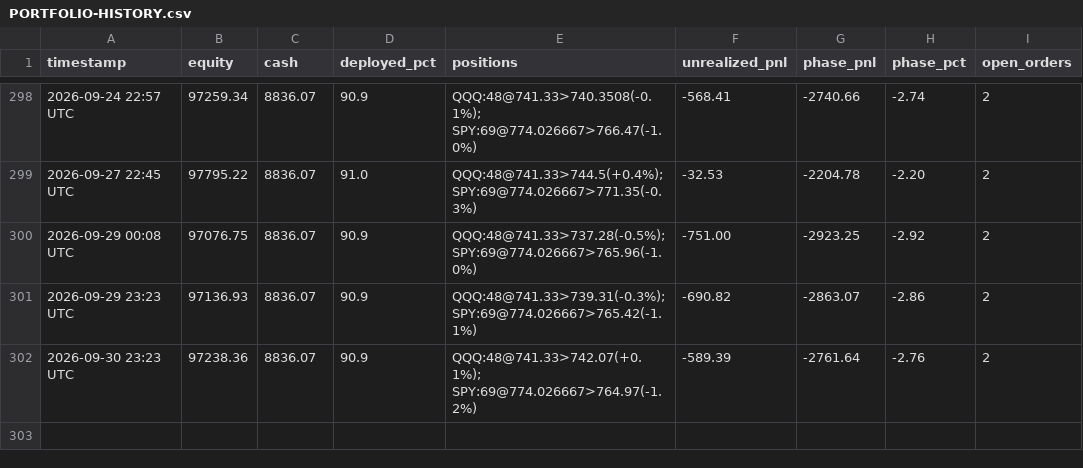
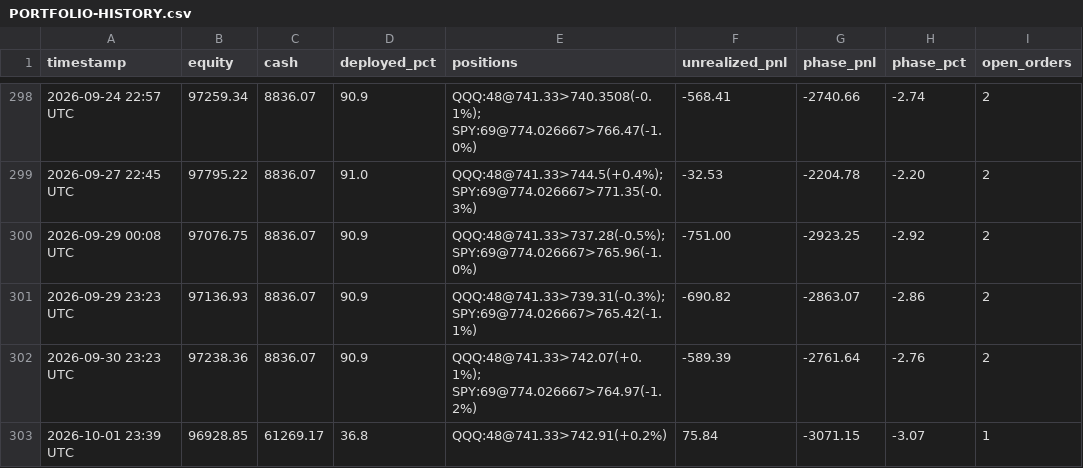
Before and after one commit to souhail123456/trading-bot, a CSV file: memory/PORTFOLIO-HISTORY.csv, drawn as a sheet; only a part is shown, gaps mark what is left out; the diff names each change by its address in the sheet, - before the commit and + after, or states it on an @@ line.

```diff
--- a/memory/PORTFOLIO-HISTORY.csv
+++ b/memory/PORTFOLIO-HISTORY.csv
+row 303: 2026-10-01 23:39 UTC | 96928.85 | 61269.17 | 36.8 | QQQ:48@741.33>742.91(+0.2%) | 75.84 | -3071.15 | -3.07 | 1
```
Also changed, not shown: 1 other file.
